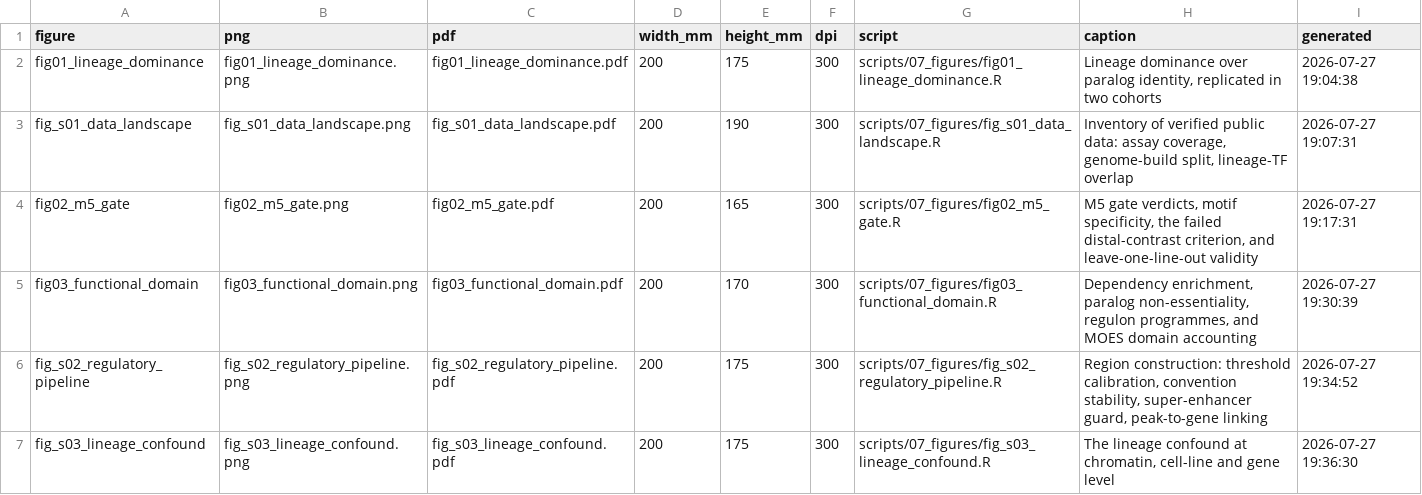
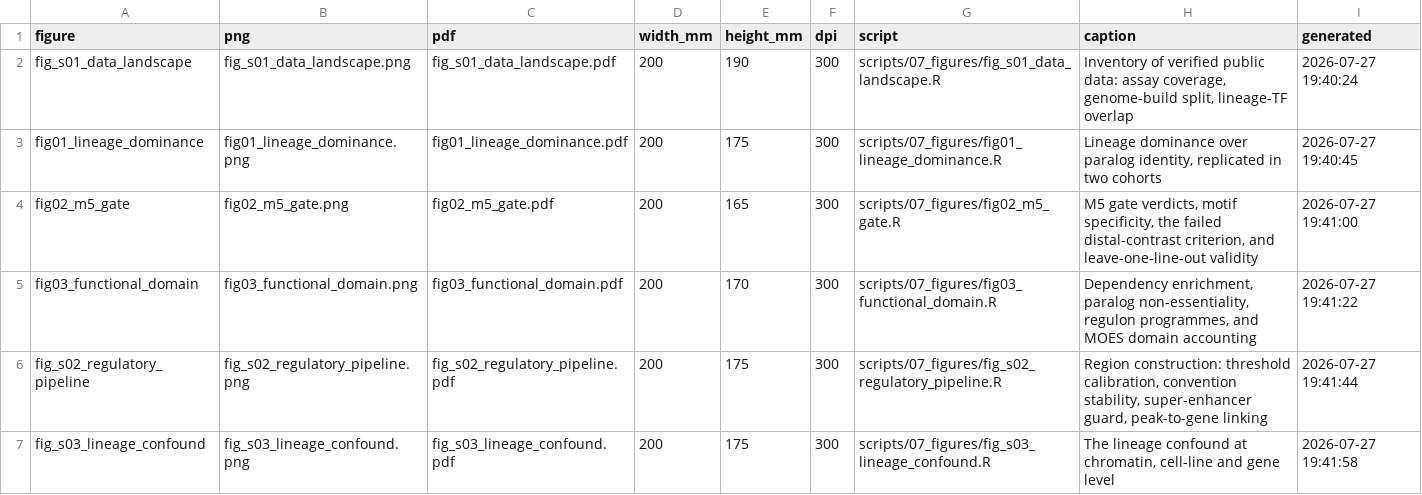
Before and after one commit to ImmunoScholar/sclc-myc-regulatory-hubs, a CSV file: figures/figure_manifest.csv, drawn as a sheet.

Commit message:
M10: add figure build driver, verified adversarially
99_build_all.sh regenerates all six figures in order and gates on three
conditions: any script exiting non-zero, any accessibility check printing FAIL,
and any manifest row without both files on disk. This is the entry point M11's
clean-clone reproduction will use.

The accessibility checks print PASS/FAIL rather than stopping, so a run reports
every problem instead of only the first; the driver greps the combined log to
turn them into a gate.

The gate was tested by making it fail, not by assuming it works: injecting an
unsatisfiable colourblind floor (999) into config produced exit code 1,
"ACCESSIBILITY CHECKS FAILED", and RESULT: FAILED, with config restored via a
shell trap. This project has now been caught three times by checks that passed
because they tested the wrong thing (D-038, D-039, D-040), so a new check that
has never been observed failing is not evidence of anything.

Current state: 6 figures, 0 script errors, 0 failed checks, 0 missing files.

```diff
--- a/figures/figure_manifest.csv
+++ b/figures/figure_manifest.csv
@@ -1,7 +1,7 @@
 "figure","png","pdf","width_mm","height_mm","dpi","script","caption","generated"
-"fig01_lineage_dominance","fig01_lineage_dominance.png","fig01_lineage_dominance.pdf",200,175,300,"scripts/07_figures/fig01_lineage_dominance.R","Lineage dominance over paralog identity, replicated in two cohorts","2026-07-27 19:04:38"
-"fig_s01_data_landscape","fig_s01_data_landscape.png","fig_s01_data_landscape.pdf",200,190,300,"scripts/07_figures/fig_s01_data_landscape.R","Inventory of verified public data: assay coverage, genome-build split, lineage-TF overlap","2026-07-27 19:07:31"
-"fig02_m5_gate","fig02_m5_gate.png","fig02_m5_gate.pdf",200,165,300,"scripts/07_figures/fig02_m5_gate.R","M5 gate verdicts, motif specificity, the failed distal-contrast criterion, and leave-one-line-out validity","2026-07-27 19:17:31"
-"fig03_functional_domain","fig03_functional_domain.png","fig03_functional_domain.pdf",200,170,300,"scripts/07_figures/fig03_functional_domain.R","Dependency enrichment, paralog non-essentiality, regulon programmes, and MOES domain accounting","2026-07-27 19:30:39"
-"fig_s02_regulatory_pipeline","fig_s02_regulatory_pipeline.png","fig_s02_regulatory_pipeline.pdf",200,175,300,"scripts/07_figures/fig_s02_regulatory_pipeline.R","Region construction: threshold calibration, convention stability, super-enhancer guard, peak-to-gene linking","2026-07-27 19:34:52"
-"fig_s03_lineage_confound","fig_s03_lineage_confound.png","fig_s03_lineage_confound.pdf",200,175,300,"scripts/07_figures/fig_s03_lineage_confound.R","The lineage confound at chromatin, cell-line and gene level","2026-07-27 19:36:30"
+"fig_s01_data_landscape","fig_s01_data_landscape.png","fig_s01_data_landscape.pdf",200,190,300,"scripts/07_figures/fig_s01_data_landscape.R","Inventory of verified public data: assay coverage, genome-build split, lineage-TF overlap","2026-07-27 19:40:24"
+"fig01_lineage_dominance","fig01_lineage_dominance.png","fig01_lineage_dominance.pdf",200,175,300,"scripts/07_figures/fig01_lineage_dominance.R","Lineage dominance over paralog identity, replicated in two cohorts","2026-07-27 19:40:45"
+"fig02_m5_gate","fig02_m5_gate.png","fig02_m5_gate.pdf",200,165,300,"scripts/07_figures/fig02_m5_gate.R","M5 gate verdicts, motif specificity, the failed distal-contrast criterion, and leave-one-line-out validity","2026-07-27 19:41:00"
+"fig03_functional_domain","fig03_functional_domain.png","fig03_functional_domain.pdf",200,170,300,"scripts/07_figures/fig03_functional_domain.R","Dependency enrichment, paralog non-essentiality, regulon programmes, and MOES domain accounting","2026-07-27 19:41:22"
+"fig_s02_regulatory_pipeline","fig_s02_regulatory_pipeline.png","fig_s02_regulatory_pipeline.pdf",200,175,300,"scripts/07_figures/fig_s02_regulatory_pipeline.R","Region construction: threshold calibration, convention stability, super-enhancer guard, peak-to-gene linking","2026-07-27 19:41:44"
+"fig_s03_lineage_confound","fig_s03_lineage_confound.png","fig_s03_lineage_confound.pdf",200,175,300,"scripts/07_figures/fig_s03_lineage_confound.R","The lineage confound at chromatin, cell-line and gene level","2026-07-27 19:41:58"
```
Also changed, not shown: 7 other files.
